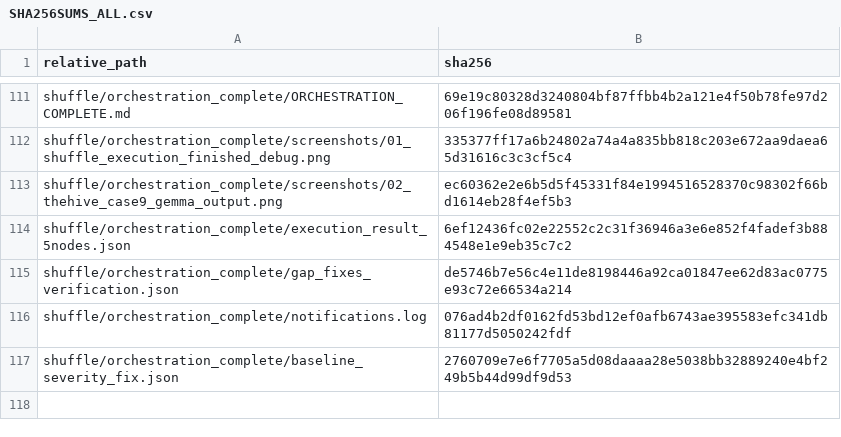
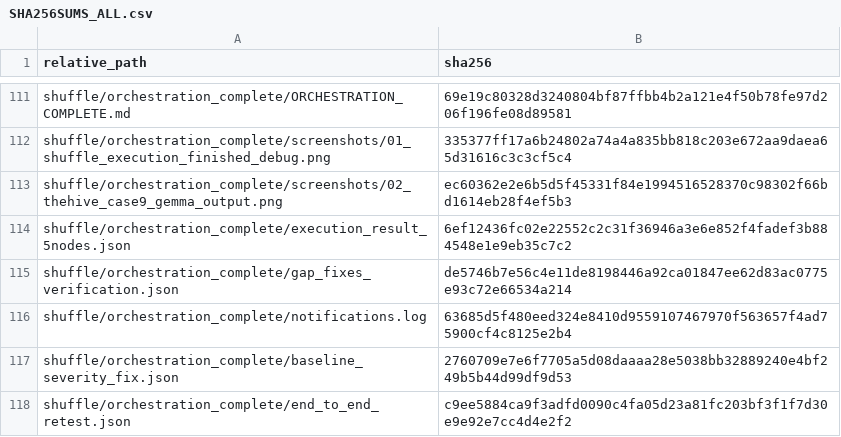
Before and after one commit to omarbabba779xx/PFA-SOC-IA, a CSV file: docs/evidence/final/PFA-FINAL-20260718-214637/SHA256SUMS_ALL.csv, drawn as a sheet; only a part is shown, gaps mark what is left out.

```diff
--- a/docs/evidence/final/PFA-FINAL-20260718-214637/SHA256SUMS_ALL.csv
+++ b/docs/evidence/final/PFA-FINAL-20260718-214637/SHA256SUMS_ALL.csv
@@ -115,3 +115,4 @@ shuffle/orchestration_complete/execution_result_5nodes.json,6ef12436fc02e22552c2
 shuffle/orchestration_complete/gap_fixes_verification.json,de5746b7e56c4e11de8198446a92ca01847ee62d83ac0775e93c72e66534a214
-shuffle/orchestration_complete/notifications.log,076ad4b2df0162fd53bd12ef0afb6743ae395583efc341db81177d5050242fdf
+shuffle/orchestration_complete/notifications.log,63685d5f480eed324e8410d9559107467970f563657f4ad75900cf4c8125e2b4
 shuffle/orchestration_complete/baseline_severity_fix.json,2760709e7e6f7705a5d08daaaa28e5038bb32889240e4bf249b5b44d99df9d53
+shuffle/orchestration_complete/end_to_end_retest.json,c9ee5884ca9f3adfd0090c4fa05d23a81fc203bf3f1f7d30e9e92e7cc4d4e2f2
```
Also changed, not shown: 2 other files.
